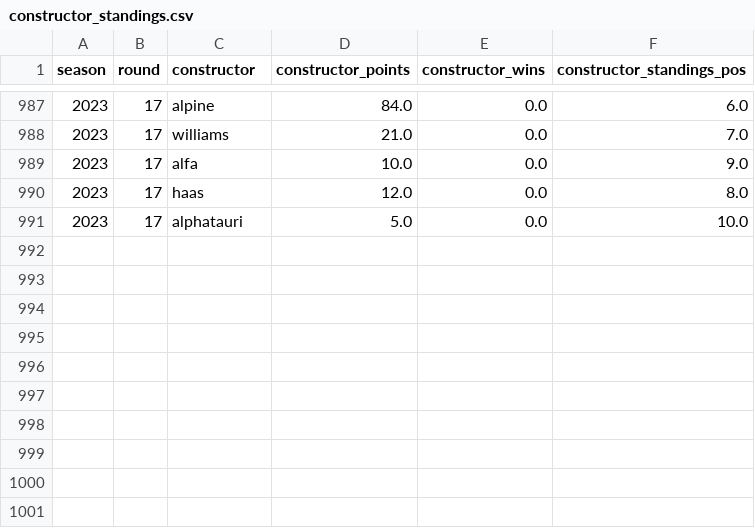
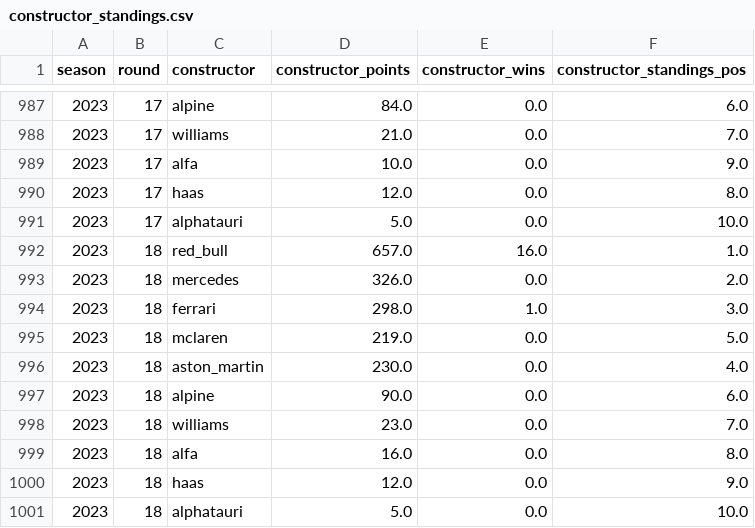
Before and after one commit to MauriceChiu7/573-f1, a CSV file: data/constructor_standings.csv, drawn as a sheet; only a part is shown, gaps mark what is left out; the diff names each change by its address in the sheet, - before the commit and + after, or states it on an @@ line.

```diff
--- a/data/constructor_standings.csv
+++ b/data/constructor_standings.csv
+row 992: 2023 | 18 | red_bull | 657.0 | 16.0 | 1.0
+row 993: 2023 | 18 | mercedes | 326.0 | 0.0 | 2.0
+row 994: 2023 | 18 | ferrari | 298.0 | 1.0 | 3.0
+row 995: 2023 | 18 | mclaren | 219.0 | 0.0 | 5.0
+row 996: 2023 | 18 | aston_martin | 230.0 | 0.0 | 4.0
+row 997: 2023 | 18 | alpine | 90.0 | 0.0 | 6.0
+row 998: 2023 | 18 | williams | 23.0 | 0.0 | 7.0
+row 999: 2023 | 18 | alfa | 16.0 | 0.0 | 8.0
+row 1000: 2023 | 18 | haas | 12.0 | 0.0 | 9.0
+row 1001: 2023 | 18 | alphatauri | 5.0 | 0.0 | 10.0
```
Also changed, not shown: data/driver_standings.csv, data/qualifying_results.csv, 9 other files.
